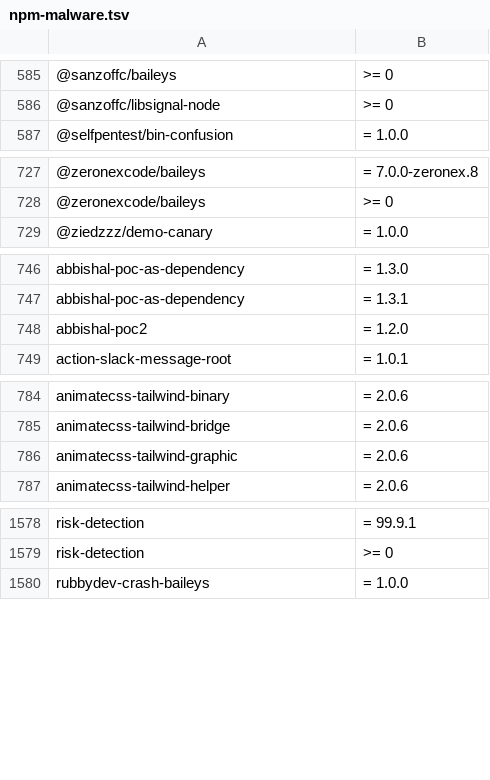
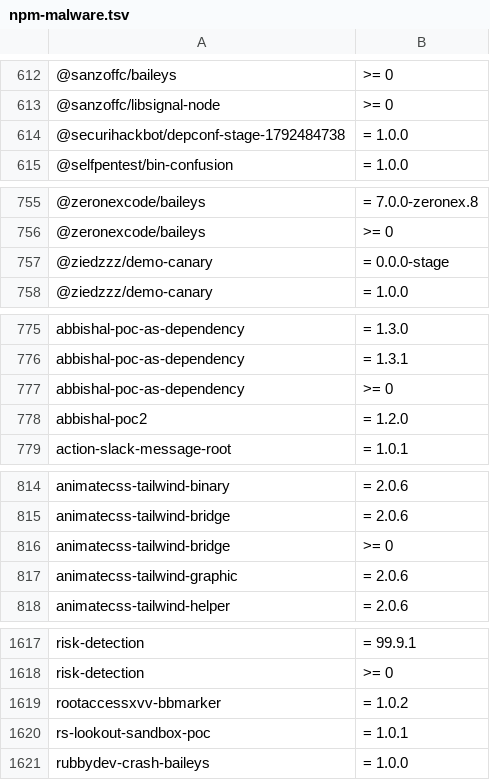
Before and after one commit to OnyxynO/plugin-claude-npm-bun-guard, a TSV file: data/npm-malware.tsv, drawn as a sheet; only a part is shown, gaps mark what is left out; the diff covers the shown part only; the diff names each change by its address in the sheet, - before the commit and + after, or states it on an @@ line.

```diff
--- a/data/npm-malware.tsv
+++ b/data/npm-malware.tsv
+row 614: @securihackbot/depconf-stage-1792484738 | = 1.0.0
+row 757: @ziedzzz/demo-canary | = 0.0.0-stage
+row 777: abbishal-poc-as-dependency | >= 0
+row 816: animatecss-tailwind-bridge | >= 0
+row 1619: rootaccessxvv-bbmarker | = 1.0.2
+row 1620: rs-lookout-sandbox-poc | = 1.0.1
```
Also changed, not shown: 41 added rows and 2 removed rows elsewhere in this file.
